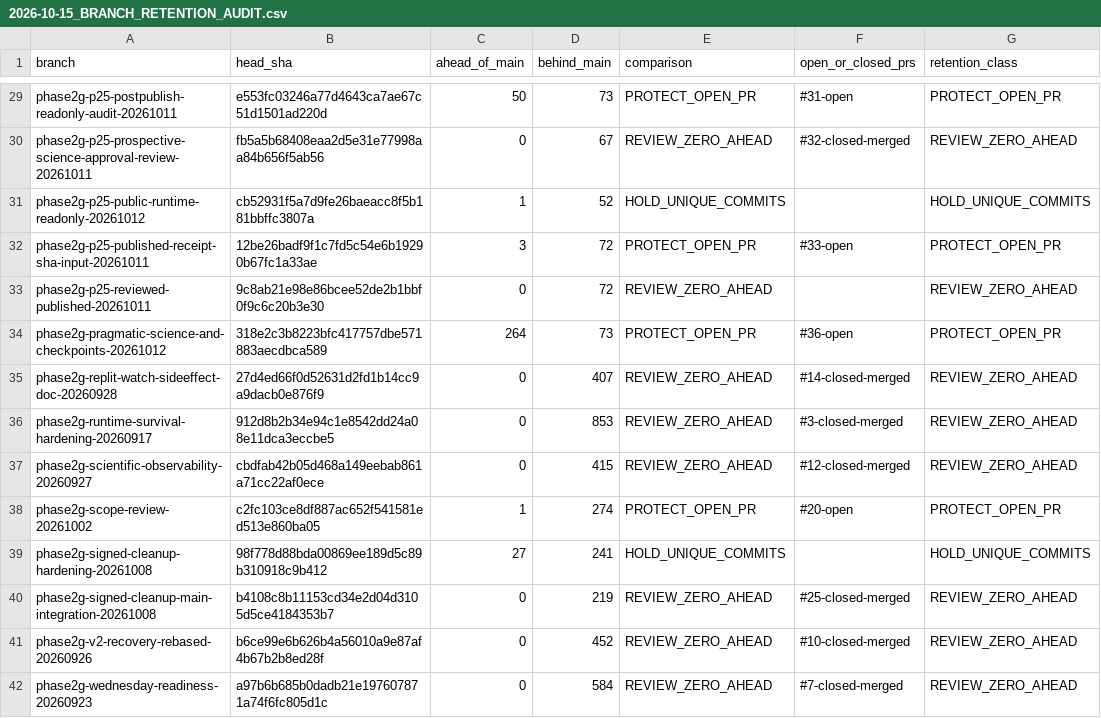
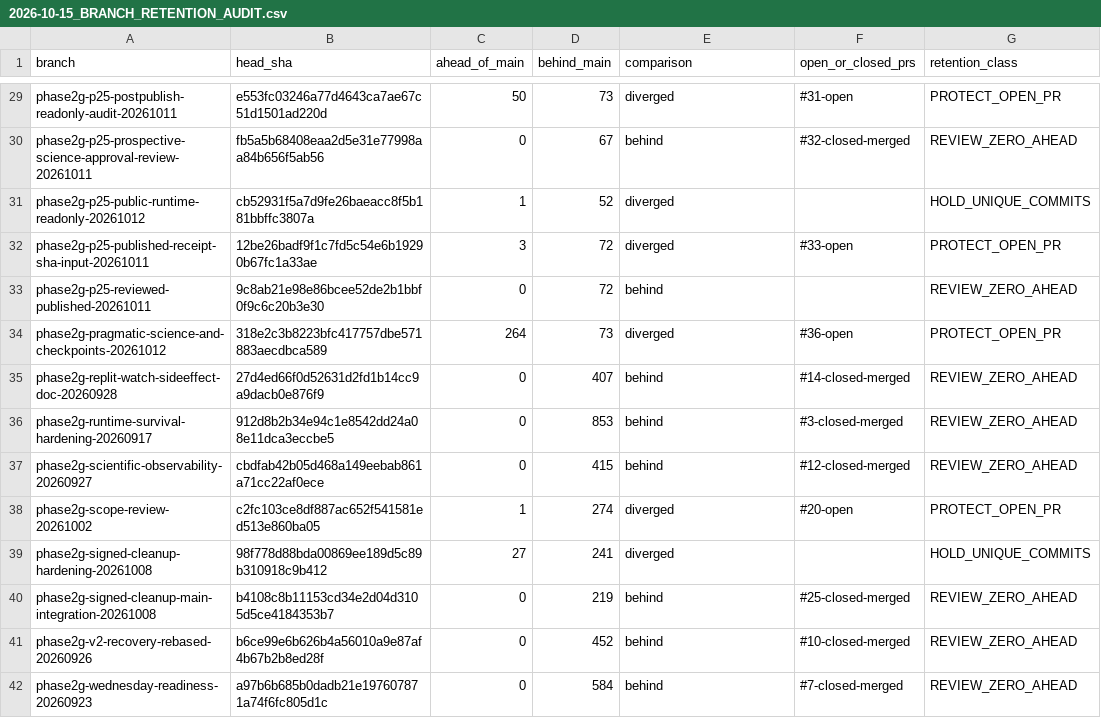
Before and after one commit to HKcode22/ReplitTranvr, a CSV file: docs/repository-maintenance/inventories/2026-10-15_BRANCH_RETENTION_AUDIT.csv, drawn as a sheet; only a part is shown, gaps mark what is left out; the diff covers the shown part only; the diff names each change by its address in the sheet, - before the commit and + after, or states it on an @@ line.

```diff
--- a/docs/repository-maintenance/inventories/2026-10-15_BRANCH_RETENTION_AUDIT.csv
+++ b/docs/repository-maintenance/inventories/2026-10-15_BRANCH_RETENTION_AUDIT.csv
-E29 (comparison): PROTECT_OPEN_PR
+E29 (comparison): diverged
-E30 (comparison): REVIEW_ZERO_AHEAD
+E30 (comparison): behind
-E31 (comparison): HOLD_UNIQUE_COMMITS
+E31 (comparison): diverged
-E32 (comparison): PROTECT_OPEN_PR
+E32 (comparison): diverged
-E33 (comparison): REVIEW_ZERO_AHEAD
+E33 (comparison): behind
-E34 (comparison): PROTECT_OPEN_PR
+E34 (comparison): diverged
-E35:E37 (comparison): REVIEW_ZERO_AHEAD
+E35:E37 (comparison): behind
-E38 (comparison): PROTECT_OPEN_PR
+E38 (comparison): diverged
-E39 (comparison): HOLD_UNIQUE_COMMITS
+E39 (comparison): diverged
-E40:E42 (comparison): REVIEW_ZERO_AHEAD
+E40:E42 (comparison): behind
```
Also changed, not shown: 53 edited cells elsewhere in this file.
